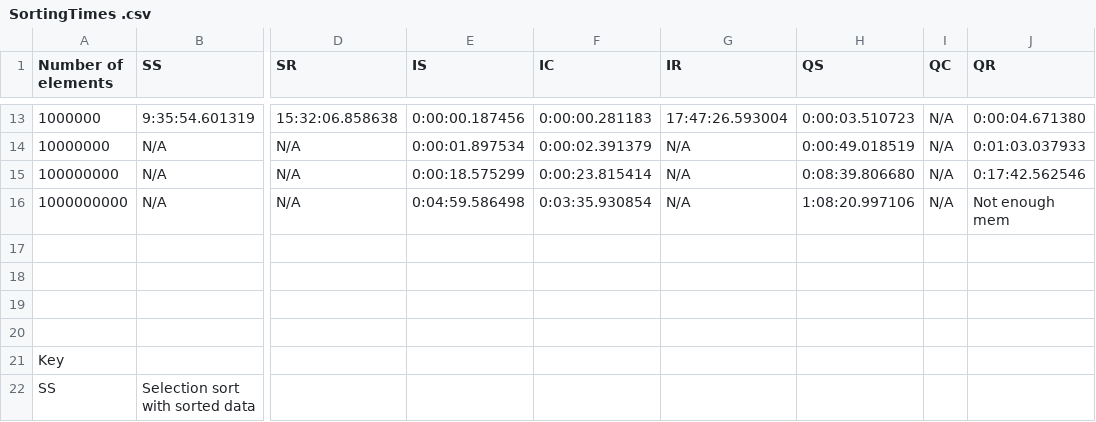
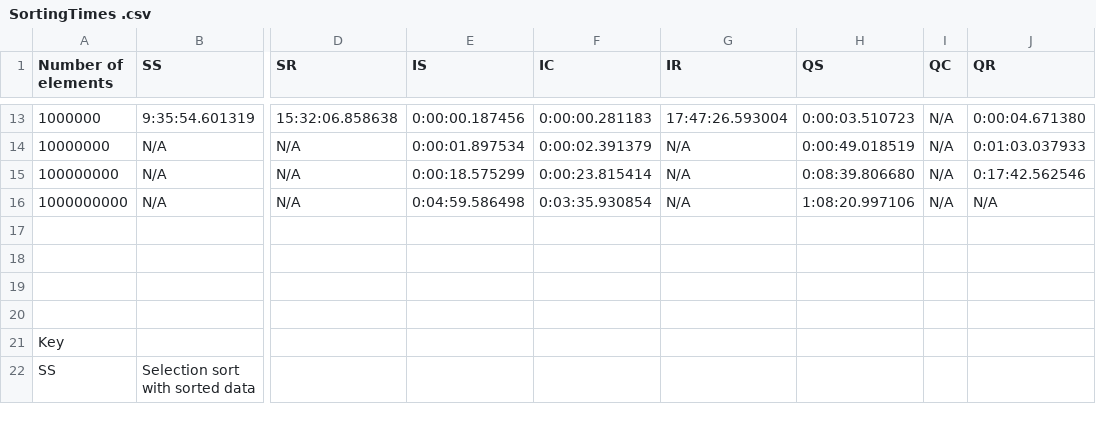
Before and after one commit to LeeeeeLy/Algorithm-Proj1, a CSV file: SortingTimes .csv, drawn as a sheet; only a part is shown, gaps mark what is left out; the diff names each change by its address in the sheet, - before the commit and + after, or states it on an @@ line.

Commit message:
Update SortingTimes .csv

```diff
--- a/SortingTimes .csv
+++ b/SortingTimes .csv
-J16 (QR): Not enough mem
+J16 (QR): N/A
```
